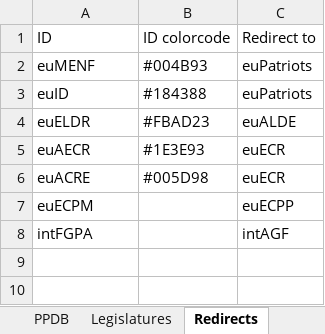
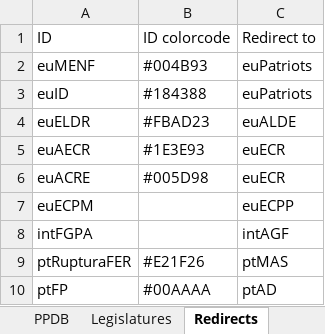
Before and after one commit to PLATELru/ppdb, an Excel workbook: data/PPDB database.xlsx, sheet Redirects, drawn as a sheet; values as stored, in another font and other column widths than the file's, no borders; charts and pictures not drawn; the diff names each change by its address in the sheet, - before the commit and + after, or states it on an @@ line.

```diff
--- a/data/PPDB database.xlsx (sheet Redirects)
+++ b/data/PPDB database.xlsx (sheet Redirects)
+row 9: ptRupturaFER | #E21F26 | ptMAS
+row 10: ptFP | #00AAAA | ptAD
```
Also changed, not shown: sheet PPDB.
